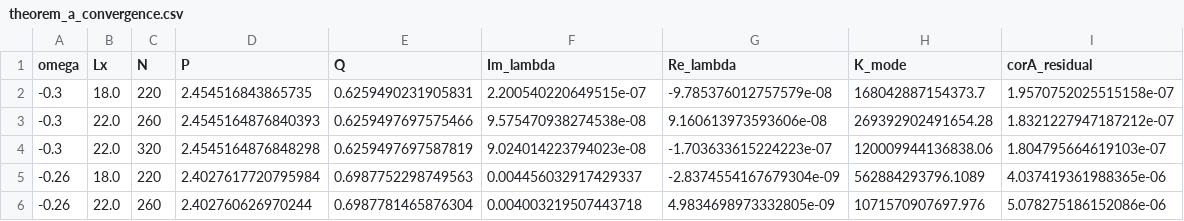
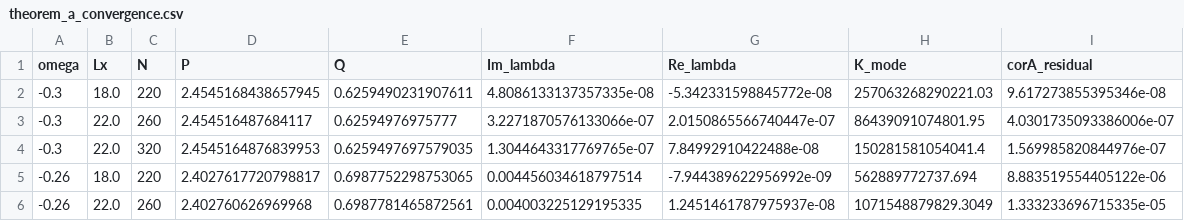
Before and after one commit to lucastiger/nonhermitian-vk, a CSV file: data/theorem_a_convergence.csv, drawn as a sheet; only a part is shown; the diff covers the shown part only.

```diff
--- a/data/theorem_a_convergence.csv
+++ b/data/theorem_a_convergence.csv
@@ -1,6 +1,6 @@
 omega,Lx,N,P,Q,Im_lambda,Re_lambda,K_mode,corA_residual
--0.3,18.0,220,2.454516843865735,0.6259490231905831,2.200540220649515e-07,-9.785376012757579e-08,168042887154373.7,1.9570752025515158e-07
--0.3,22.0,260,2.4545164876840393,0.6259497697575466,9.575470938274538e-08,9.160613973593606e-08,269392902491654.28,1.8321227947187212e-07
--0.3,22.0,320,2.4545164876848298,0.6259497697587819,9.024014223794023e-08,-1.703633615224223e-07,120009944136838.06,1.804795664619103e-07
--0.26,18.0,220,2.4027617720795984,0.6987752298749563,0.004456032917429337,-2.8374554167679304e-09,562884293796.1089,4.037419361988365e-06
--0.26,22.0,260,2.402760626970244,0.6987781465876304,0.004003219507443718,4.9834698973332805e-09,1071570907697.976,5.078275186152086e-06
+-0.3,18.0,220,2.4545168438657945,0.6259490231907611,4.8086133137357335e-08,-5.342331598845772e-08,257063268290221.03,9.617273855395346e-08
+-0.3,22.0,260,2.454516487684117,0.62594976975777,3.2271870576133066e-07,2.0150865566740447e-07,86439091074801.95,4.0301735093386006e-07
+-0.3,22.0,320,2.4545164876839953,0.6259497697579035,1.3044643317769765e-07,7.84992910422488e-08,150281581054041.4,1.569985820844976e-07
+-0.26,18.0,220,2.4027617720798817,0.6987752298753065,0.004456034618797514,-7.944389622956992e-09,562889772737.694,8.883519554405122e-06
+-0.26,22.0,260,2.402760626969968,0.6987781465872561,0.004003225129195335,1.2451461787975937e-08,1071548879829.3049,1.333233696715335e-05
```
Also changed, not shown: 78 edited cells elsewhere in this file, data/eps_scan.csv, data/gauge_monodromy.csv, 11 other files.
